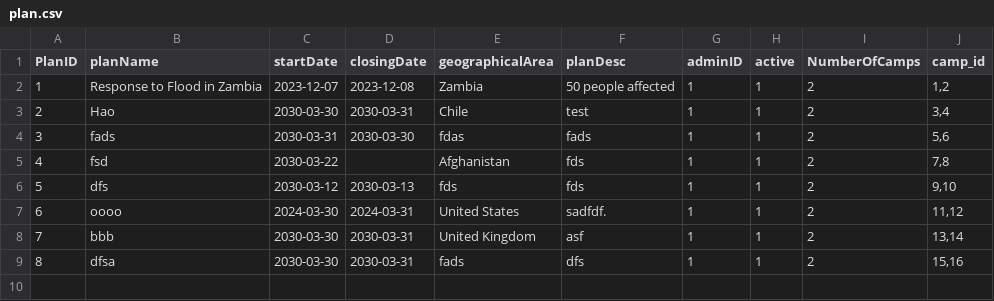
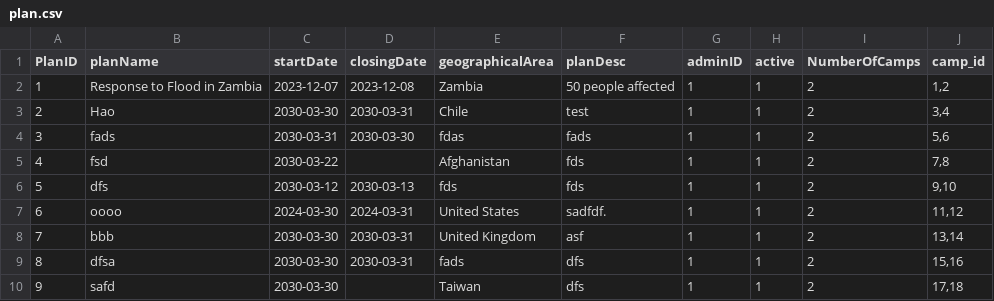
Before and after one commit to Alimauroraa/intro_programming_cw, a CSV file: project into prog/plan.csv, drawn as a sheet.

```diff
--- a/project into prog/plan.csv
+++ b/project into prog/plan.csv
@@ -11 +11,2 @@ PlanID,planName,startDate,closingDate,geographicalArea,planDesc,adminID,active,N
 8,dfsa,2030-03-30,2030-03-31,fads,dfs,1,1,2,"15,16"
+9,safd,2030-03-30,,Taiwan,dfs,1,1,2,"17,18"
```
Also changed, not shown: project into prog/camps.csv, 2 other files.
